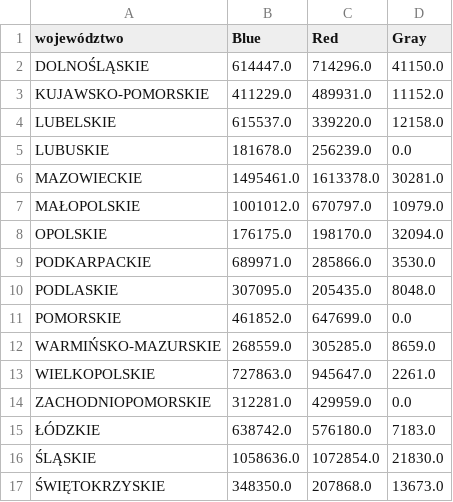
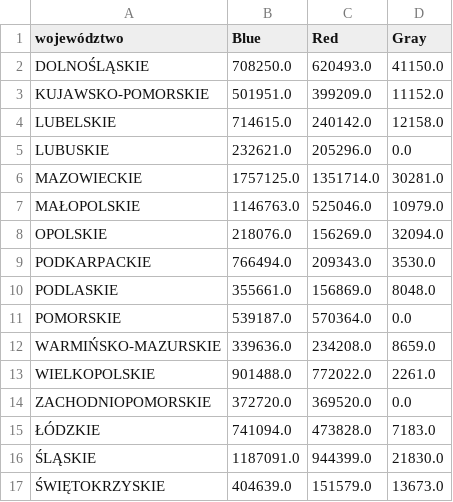
Before and after one commit to MarBry111/Forecast_Election_Poland, a CSV file: wyniki_wyborow/Simple/2019_WS.csv, drawn as a sheet.

```diff
--- a/wyniki_wyborow/Simple/2019_WS.csv
+++ b/wyniki_wyborow/Simple/2019_WS.csv
@@ -1,17 +1,17 @@
 województwo,Blue,Red,Gray
-DOLNOŚLĄSKIE,614447.0,714296.0,41150.0
-KUJAWSKO-POMORSKIE,411229.0,489931.0,11152.0
-LUBELSKIE,615537.0,339220.0,12158.0
-LUBUSKIE,181678.0,256239.0,0.0
-MAZOWIECKIE,1495461.0,1613378.0,30281.0
-MAŁOPOLSKIE,1001012.0,670797.0,10979.0
-OPOLSKIE,176175.0,198170.0,32094.0
-PODKARPACKIE,689971.0,285866.0,3530.0
-PODLASKIE,307095.0,205435.0,8048.0
-POMORSKIE,461852.0,647699.0,0.0
-WARMIŃSKO-MAZURSKIE,268559.0,305285.0,8659.0
-WIELKOPOLSKIE,727863.0,945647.0,2261.0
-ZACHODNIOPOMORSKIE,312281.0,429959.0,0.0
-ŁÓDZKIE,638742.0,576180.0,7183.0
-ŚLĄSKIE,1058636.0,1072854.0,21830.0
-ŚWIĘTOKRZYSKIE,348350.0,207868.0,13673.0
+DOLNOŚLĄSKIE,708250.0,620493.0,41150.0
+KUJAWSKO-POMORSKIE,501951.0,399209.0,11152.0
+LUBELSKIE,714615.0,240142.0,12158.0
+LUBUSKIE,232621.0,205296.0,0.0
+MAZOWIECKIE,1757125.0,1351714.0,30281.0
+MAŁOPOLSKIE,1146763.0,525046.0,10979.0
+OPOLSKIE,218076.0,156269.0,32094.0
+PODKARPACKIE,766494.0,209343.0,3530.0
+PODLASKIE,355661.0,156869.0,8048.0
+POMORSKIE,539187.0,570364.0,0.0
+WARMIŃSKO-MAZURSKIE,339636.0,234208.0,8659.0
+WIELKOPOLSKIE,901488.0,772022.0,2261.0
+ZACHODNIOPOMORSKIE,372720.0,369520.0,0.0
+ŁÓDZKIE,741094.0,473828.0,7183.0
+ŚLĄSKIE,1187091.0,944399.0,21830.0
+ŚWIĘTOKRZYSKIE,404639.0,151579.0,13673.0
```
Also changed, not shown: 12 other files.
